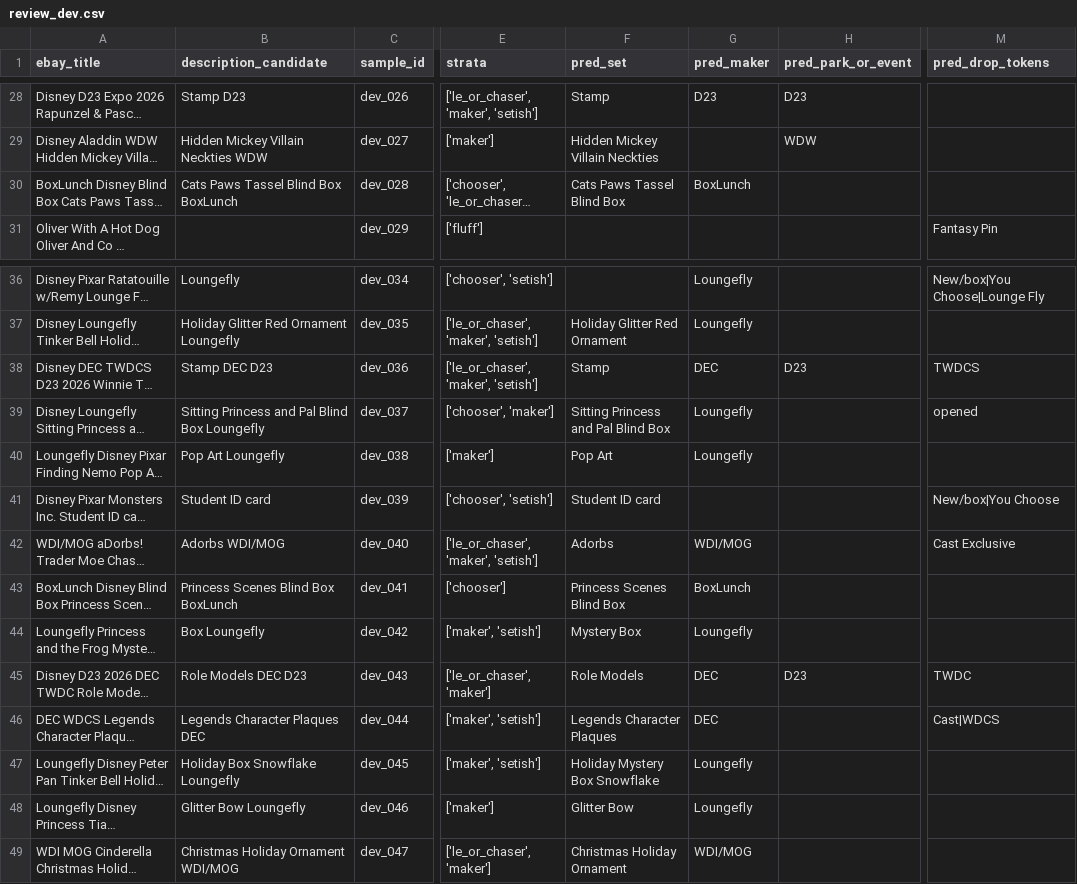
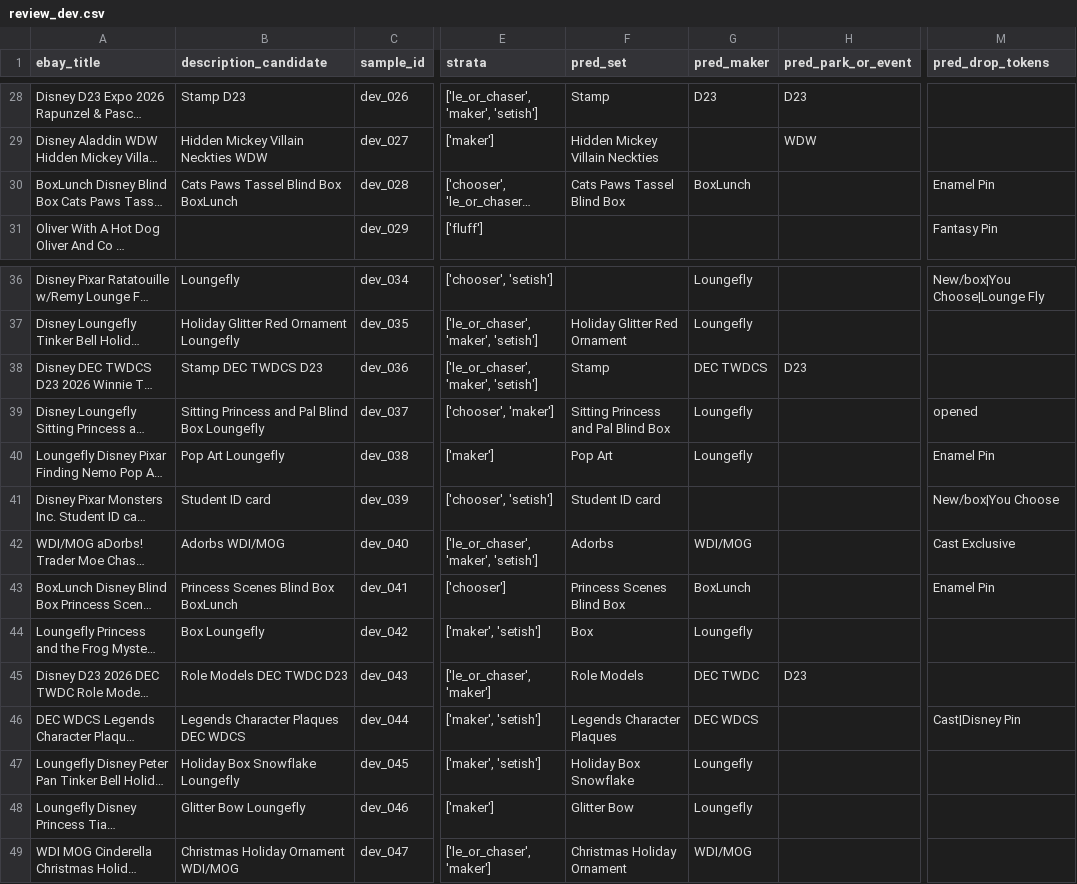
Before and after one commit to FinsAndPins/ClickToClaim, a CSV file: EbayTitleSlotExtract_20261123/reports/review_dev.csv, drawn as a sheet; only a part is shown, gaps mark what is left out; long unchanged cells end in …; the diff covers the shown part only; the diff names each change by its address in the sheet, - before the commit and + after, or states it on an @@ line.

```diff
--- a/EbayTitleSlotExtract_20261123/reports/review_dev.csv
+++ b/EbayTitleSlotExtract_20261123/reports/review_dev.csv
-M30 (pred_drop_tokens): (empty)
+M30 (pred_drop_tokens): Enamel Pin
-B38 (description_candidate): Stamp DEC D23
+B38 (description_candidate): Stamp DEC TWDCS D23
-G38 (pred_maker): DEC
+G38 (pred_maker): DEC TWDCS
-M38 (pred_drop_tokens): TWDCS
+M38 (pred_drop_tokens): (empty)
-M40 (pred_drop_tokens): (empty)
+M40 (pred_drop_tokens): Enamel Pin
-M43 (pred_drop_tokens): (empty)
+M43 (pred_drop_tokens): Enamel Pin
-F44 (pred_set): Mystery Box
+F44 (pred_set): Box
-B45 (description_candidate): Role Models DEC D23
+B45 (description_candidate): Role Models DEC TWDC D23
-G45 (pred_maker): DEC
+G45 (pred_maker): DEC TWDC
-M45 (pred_drop_tokens): TWDC
+M45 (pred_drop_tokens): (empty)
-B46 (description_candidate): Legends Character Plaques DEC
+B46 (description_candidate): Legends Character Plaques DEC WDCS
-G46 (pred_maker): DEC
+G46 (pred_maker): DEC WDCS
-M46 (pred_drop_tokens): Cast|WDCS
+M46 (pred_drop_tokens): Cast|Disney Pin
-F47 (pred_set): Holiday Mystery Box Snowflake
+F47 (pred_set): Holiday Box Snowflake
```
Also changed, not shown: 12 edited cells elsewhere in this file, 5 other files.
